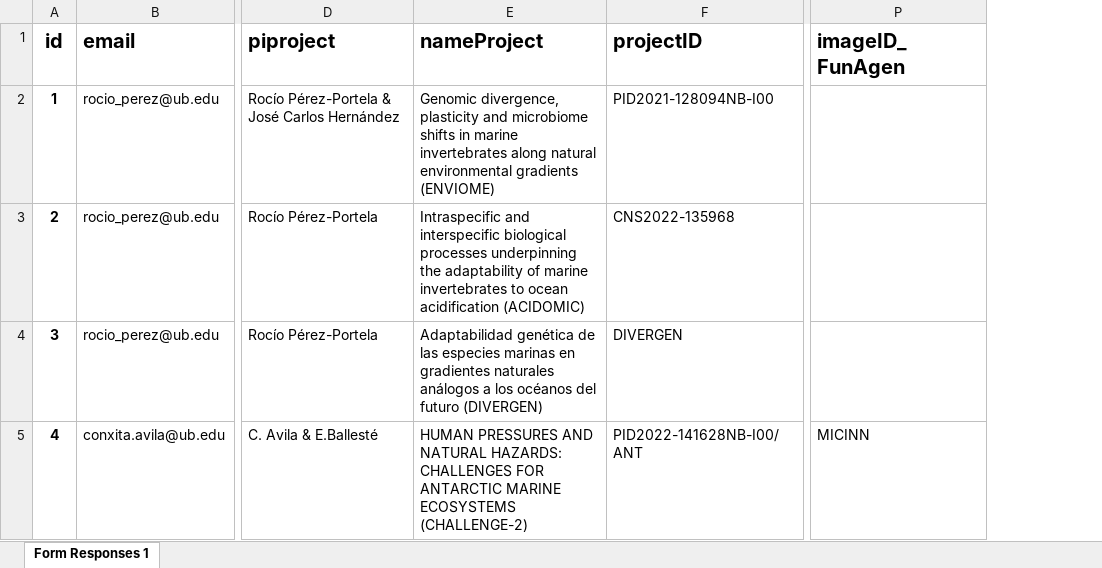
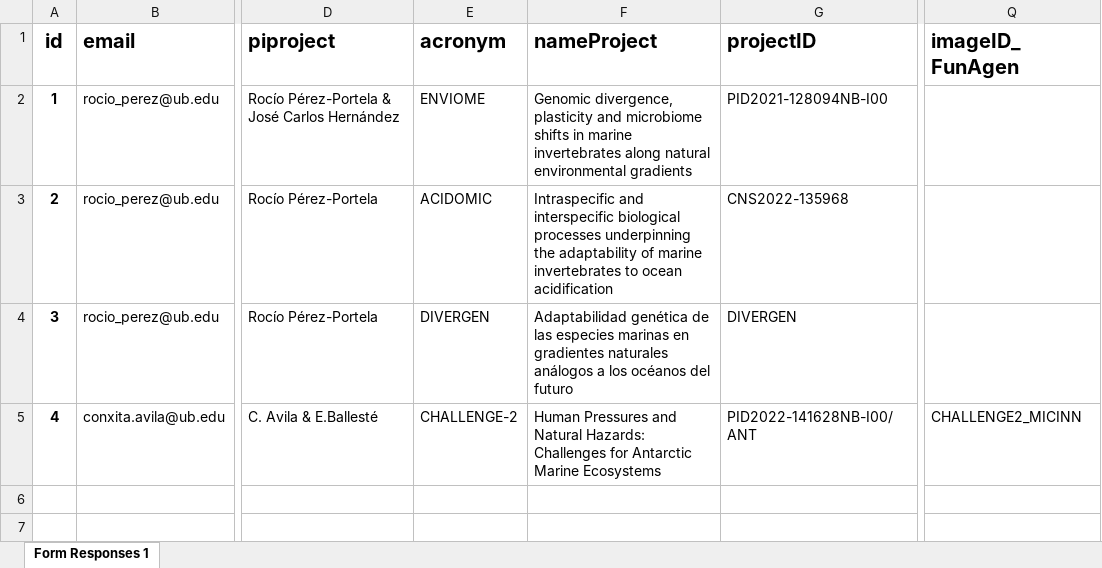
Before and after one commit to molivag/UB-SGR-Marine, an Excel workbook: data/projectsWEB.xlsx, sheet Form Responses 1, drawn as a sheet; only a part is shown, gaps mark what is left out; values as stored, in another font and other column widths than the file's, no borders; table styles not drawn; addresses are those after the commit; the diff names each change by its address in the sheet, - before the commit and + after, or states it on an @@ line.

Commit message:
data/ - Se agrega la columna acronym en el excell y en el python para el Tproject

```diff
--- a/data/projectsWEB.xlsx (sheet Form Responses 1)
+++ b/data/projectsWEB.xlsx (sheet Form Responses 1)
+column E (acronym), rows 2-5: ENVIOME | ACIDOMIC | DIVERGEN | CHALLENGE-2
-F2 (nameProject): …environmental gradients (ENVIOME)
+F2 (nameProject): …environmental gradients
-F3 (nameProject): …ocean acidification (ACIDOMIC)
+F3 (nameProject): …ocean acidification
-F4 (nameProject): …del futuro (DIVERGEN)
+F4 (nameProject): …del futuro
-F5 (nameProject): HUMAN PRESSURES AND NATURAL HAZARDS: CHALLENGES FOR ANTARCTIC MARINE ECOSYSTEMS (CHALLENGE-2)
+F5 (nameProject): Human Pressures and Natural Hazards: Challenges for Antarctic Marine Ecosystems
-Q5 (imageID_FunAgen): MICINN
+Q5 (imageID_FunAgen): CHALLENGE2_MICINN
```
Also changed, not shown: 1 other file.
